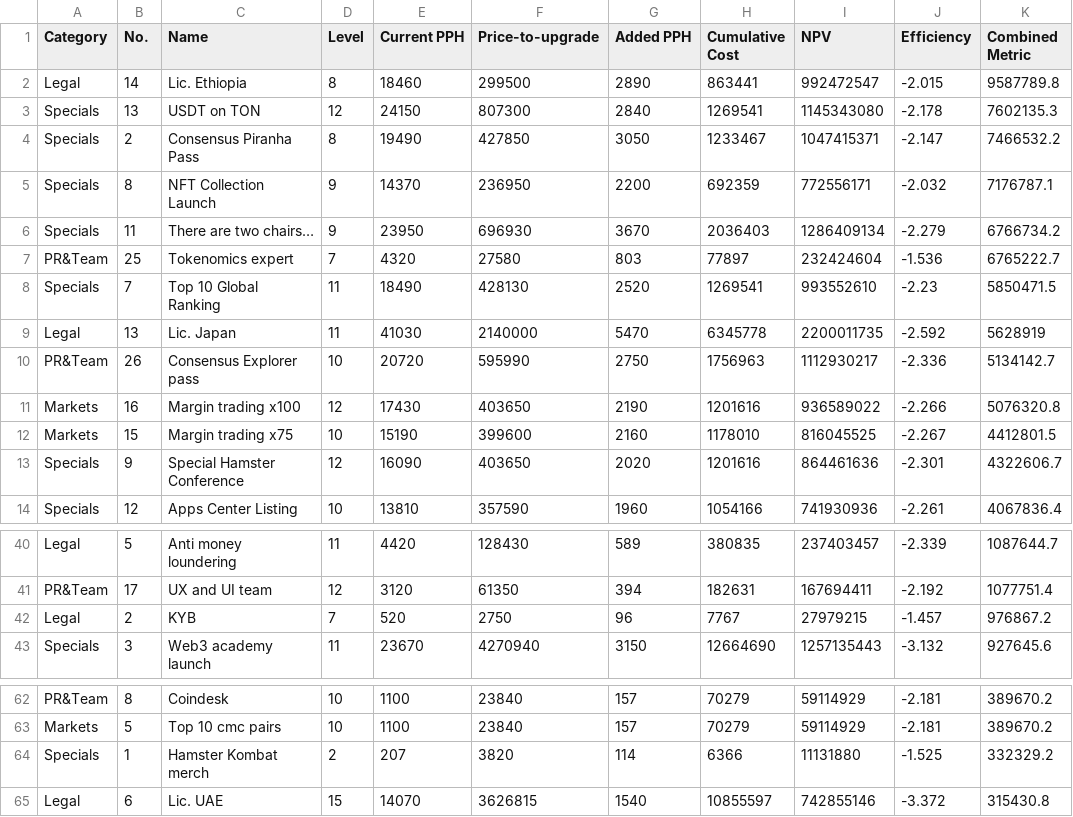
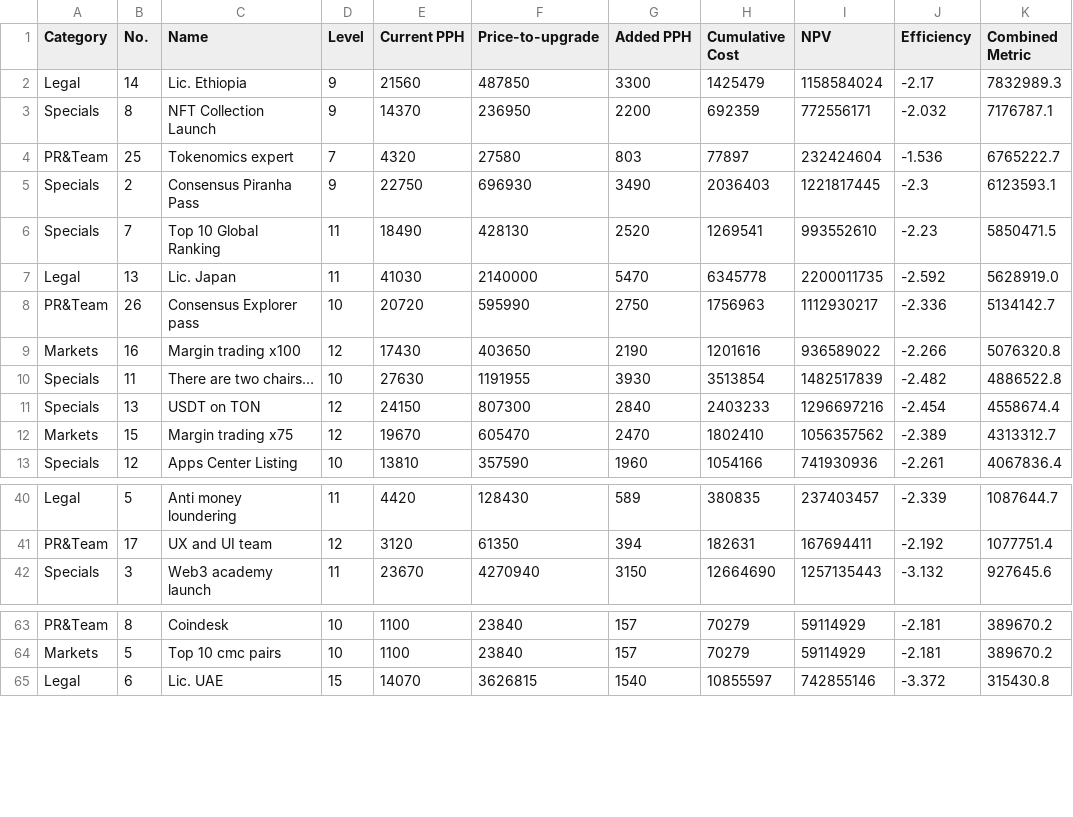
Before and after one commit to HoseynAAmiri/HamsterKombat, a CSV file: Hamster.csv, drawn as a sheet; only a part is shown, gaps mark what is left out; the diff covers the shown part only.

```diff
--- a/Hamster.csv
+++ b/Hamster.csv
@@ -1,14 +1,13 @@
 Category,No.,Name,Level,Current PPH,Price-to-upgrade,Added PPH,Cumulative Cost,NPV,Efficiency,Combined Metric
-Legal,14,Lic. Ethiopia,8,18460,299500,2890,863441,992472547,-2.015,9587789.8
-Specials,13,USDT on TON,12,24150,807300,2840,1269541,1145343080,-2.178,7602135.3
-Specials,2,Consensus Piranha Pass,8,19490,427850,3050,1233467,1047415371,-2.147,7466532.2
+Legal,14,Lic. Ethiopia,9,21560,487850,3300,1425479,1158584024,-2.17,7832989.3
 Specials,8,NFT Collection Launch,9,14370,236950,2200,692359,772556171,-2.032,7176787.1
-Specials,11,There are two chairs…,9,23950,696930,3670,2036403,1286409134,-2.279,6766734.2
 PR&Team,25,Tokenomics expert,7,4320,27580,803,77897,232424604,-1.536,6765222.7
+Specials,2,Consensus Piranha Pass,9,22750,696930,3490,2036403,1221817445,-2.3,6123593.1
 Specials,7,Top 10 Global Ranking,11,18490,428130,2520,1269541,993552610,-2.23,5850471.5
-Legal,13,Lic. Japan,11,41030,2140000,5470,6345778,2200011735,-2.592,5628919
+Legal,13,Lic. Japan,11,41030,2140000,5470,6345778,2200011735,-2.592,5628919.0
 PR&Team,26,Consensus Explorer pass,10,20720,595990,2750,1756963,1112930217,-2.336,5134142.7
 Markets,16,Margin trading x100,12,17430,403650,2190,1201616,936589022,-2.266,5076320.8
-Markets,15,Margin trading x75,10,15190,399600,2160,1178010,816045525,-2.267,4412801.5
-Specials,9,Special Hamster Conference,12,16090,403650,2020,1201616,864461636,-2.301,4322606.7
+Specials,11,There are two chairs…,10,27630,1191955,3930,3513854,1482517839,-2.482,4886522.8
+Specials,13,USDT on TON,12,24150,807300,2840,2403233,1296697216,-2.454,4558674.4
+Markets,15,Margin trading x75,12,19670,605470,2470,1802410,1056357562,-2.389,4313312.7
 Specials,12,Apps Center Listing,10,13810,357590,1960,1054166,741930936,-2.261,4067836.4
@@ -41,3 +41,2 @@ Legal,5,Anti money loundering,11,4420,128430,589,380835,237403457,-2.339,1087644
 PR&Team,17,UX and UI team,12,3120,61350,394,182631,167694411,-2.192,1077751.4
-Legal,2,KYB,7,520,2750,96,7767,27979215,-1.457,976867.2
 Specials,3,Web3 academy launch,11,23670,4270940,3150,12664690,1257135443,-3.132,927645.6
@@ -63,3 +64,2 @@ PR&Team,8,Coindesk,10,1100,23840,157,70279,59114929,-2.181,389670.2
 Markets,5,Top 10 cmc pairs,10,1100,23840,157,70279,59114929,-2.181,389670.2
-Specials,1,Hamster Kombat merch,2,207,3820,114,6366,11131880,-1.525,332329.2
 Legal,6,Lic. UAE,15,14070,3626815,1540,10855597,742855146,-3.372,315430.8
```
Also changed, not shown: 4 added rows, 1 removed row and 12 edited cells elsewhere in this file, 1 other file.
